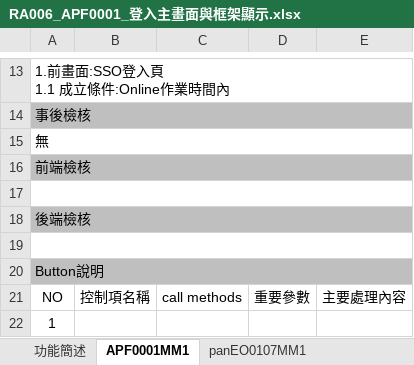
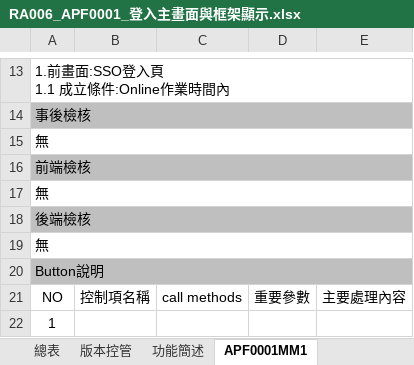
Before and after one commit to OldtreeChen/Suda3g, an Excel workbook: APF/RA006/RA006_APF0001_登入主畫面與框架顯示.xlsx, sheet APF0001MM1, drawn as a sheet; only a part is shown, gaps mark what is left out; values as stored, in another font and other column widths than the file's, no borders; charts and pictures not drawn; the diff covers the shown part only; the diff names each change by its address in the sheet, - before the commit and + after, or states it on an @@ line.

```diff
--- a/APF/RA006/RA006_APF0001_登入主畫面與框架顯示.xlsx (sheet APF0001MM1)
+++ b/APF/RA006/RA006_APF0001_登入主畫面與框架顯示.xlsx (sheet APF0001MM1)
+sheet tab: 總表
-A17: (empty)
+A17: 無
-A19: (empty)
+A19: 無
```
Also changed, not shown: 2 edited cells elsewhere in this sheet, sheet panAPF0001MM1, other sheet tabs, charts or pictures, 3 other files.
